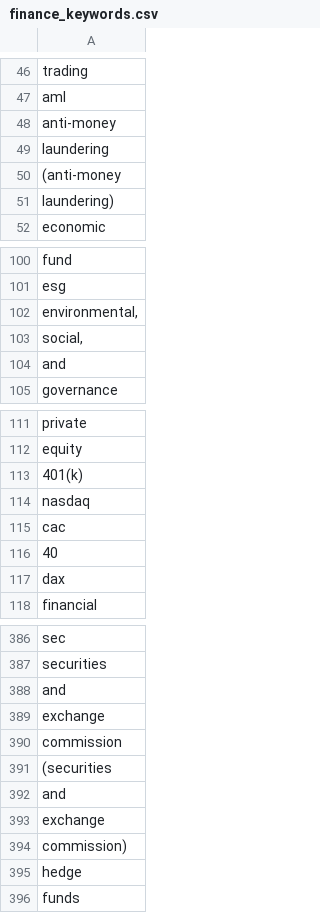
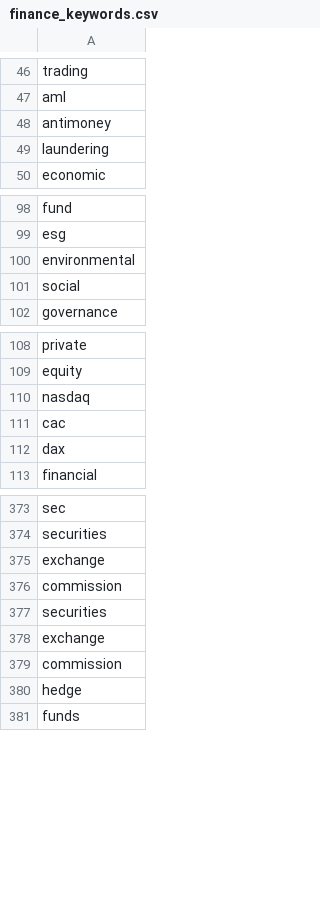
Before and after one commit to Not-Lorem-Ipsum/RupeeWise, a CSV file: data/finance_keywords.csv, drawn as a sheet; only a part is shown, gaps mark what is left out; the diff covers the shown part only.

```diff
--- a/data/finance_keywords.csv
+++ b/data/finance_keywords.csv
@@ -47,6 +47,4 @@ trading
 aml
-anti-money
+antimoney
 laundering
-(anti-money
-laundering)
 economic
@@ -101,5 +99,4 @@ fund
 esg
-"environmental,"
-"social,"
-and
+environmental
+social
 governance
@@ -112,6 +109,4 @@ private
 equity
-401(k)
 nasdaq
 cac
-40
 dax
@@ -387,9 +374,7 @@ sec
 securities
-and
 exchange
 commission
-(securities
-and
+securities
 exchange
-commission)
+commission
 hedge
```
Also changed, not shown: 12 removed rows and 5 edited cells elsewhere in this file, 1 other file.
